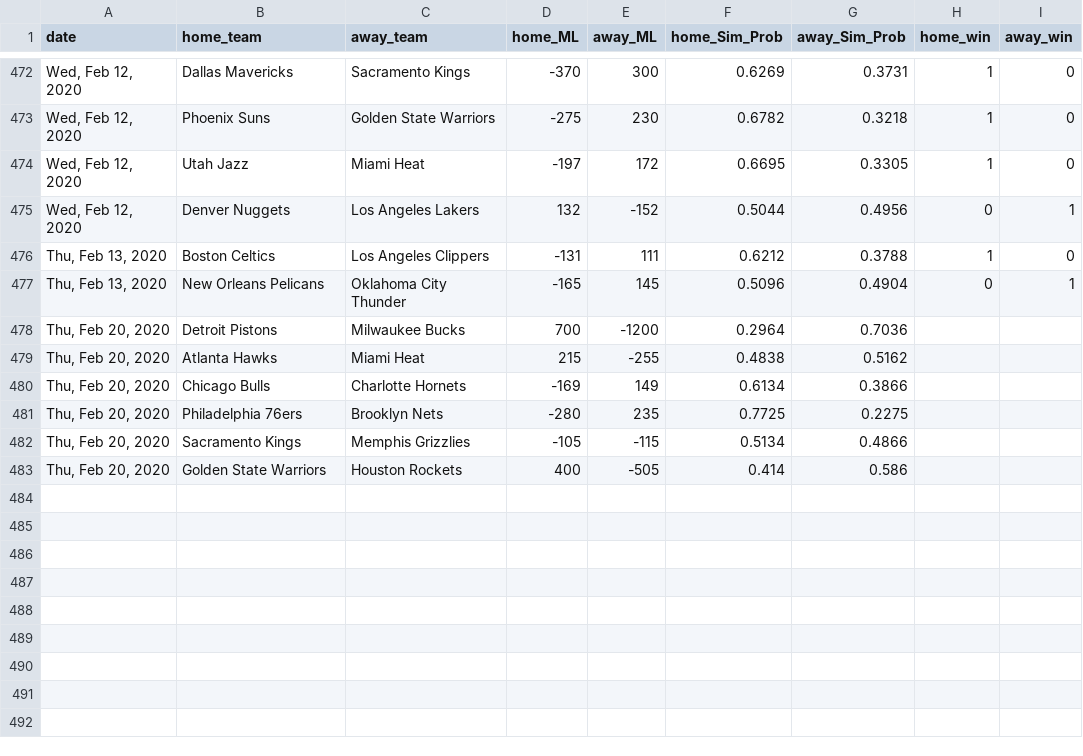
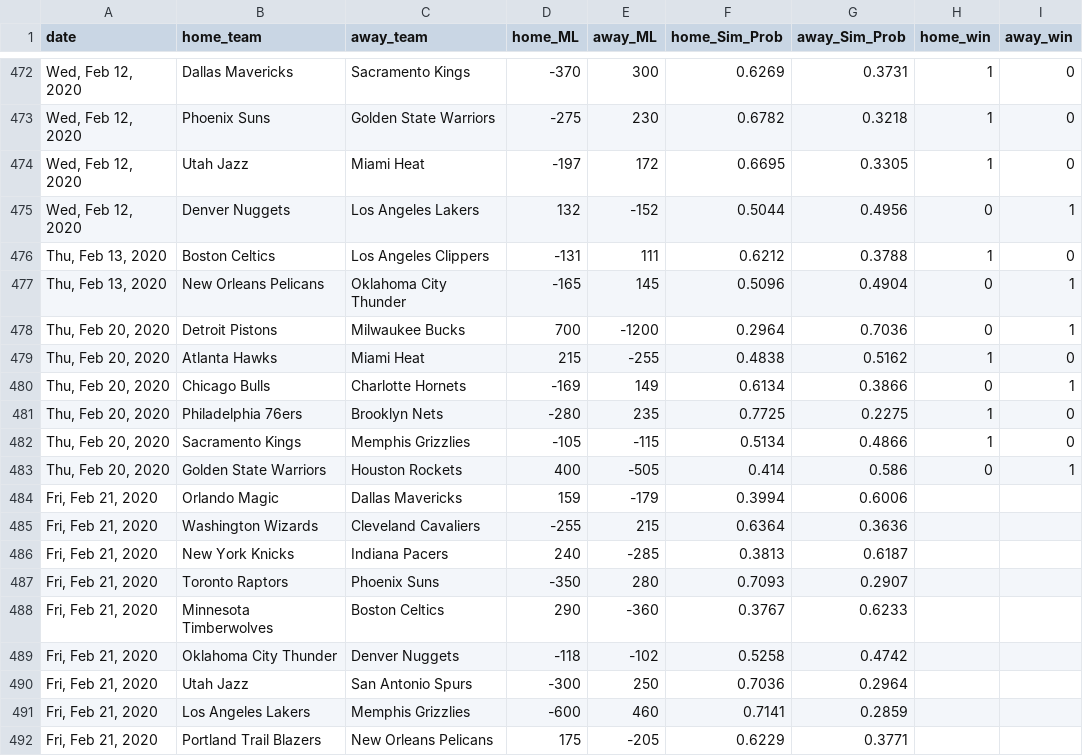
Before and after one commit to jmholleran/cit-129-2019-fall, a CSV file: NBA_FINAL_PROJECT/nbaML_2020_MASTER.csv, drawn as a sheet; only a part is shown, gaps mark what is left out.

Commit message:
02/21/2020

```diff
--- a/NBA_FINAL_PROJECT/nbaML_2020_MASTER.csv
+++ b/NBA_FINAL_PROJECT/nbaML_2020_MASTER.csv
@@ -477,7 +477,16 @@ date,home_team,away_team,home_ML,away_ML,home_Sim_Prob,away_Sim_Prob,home_win,aw
 "Thu, Feb 13, 2020",New Orleans Pelicans,Oklahoma City Thunder,-165,145,0.5096,0.4904,0,1
-"Thu, Feb 20, 2020",Detroit Pistons,Milwaukee Bucks,700,-1200,0.2964,0.7036
-"Thu, Feb 20, 2020",Atlanta Hawks,Miami Heat,215,-255,0.4838,0.5162
-"Thu, Feb 20, 2020",Chicago Bulls,Charlotte Hornets,-169,149,0.6134,0.3866
-"Thu, Feb 20, 2020",Philadelphia 76ers,Brooklyn Nets,-280,235,0.7725,0.2275
-"Thu, Feb 20, 2020",Sacramento Kings,Memphis Grizzlies,-105,-115,0.5134,0.4866
-"Thu, Feb 20, 2020",Golden State Warriors,Houston Rockets,400,-505,0.414,0.586
+"Thu, Feb 20, 2020",Detroit Pistons,Milwaukee Bucks,700,-1200,0.2964,0.7036,0,1
+"Thu, Feb 20, 2020",Atlanta Hawks,Miami Heat,215,-255,0.4838,0.5162,1,0
+"Thu, Feb 20, 2020",Chicago Bulls,Charlotte Hornets,-169,149,0.6134,0.3866,0,1
+"Thu, Feb 20, 2020",Philadelphia 76ers,Brooklyn Nets,-280,235,0.7725,0.2275,1,0
+"Thu, Feb 20, 2020",Sacramento Kings,Memphis Grizzlies,-105,-115,0.5134,0.4866,1,0
+"Thu, Feb 20, 2020",Golden State Warriors,Houston Rockets,400,-505,0.414,0.586,0,1
+"Fri, Feb 21, 2020",Orlando Magic,Dallas Mavericks,159,-179,0.3994,0.6006,,
+"Fri, Feb 21, 2020",Washington Wizards,Cleveland Cavaliers,-255,215,0.6364,0.3636,,
+"Fri, Feb 21, 2020",New York Knicks,Indiana Pacers,240,-285,0.3813,0.6187,,
+"Fri, Feb 21, 2020",Toronto Raptors,Phoenix Suns,-350,280,0.7093,0.2907,,
+"Fri, Feb 21, 2020",Minnesota Timberwolves,Boston Celtics,290,-360,0.3767,0.6233,,
+"Fri, Feb 21, 2020",Oklahoma City Thunder,Denver Nuggets,-118,-102,0.5258,0.4742,,
+"Fri, Feb 21, 2020",Utah Jazz,San Antonio Spurs,-300,250,0.7036,0.2964,,
+"Fri, Feb 21, 2020",Los Angeles Lakers,Memphis Grizzlies,-600,460,0.7141,0.2859,,
+"Fri, Feb 21, 2020",Portland Trail Blazers,New Orleans Pelicans,175,-205,0.6229,0.3771,,
```
